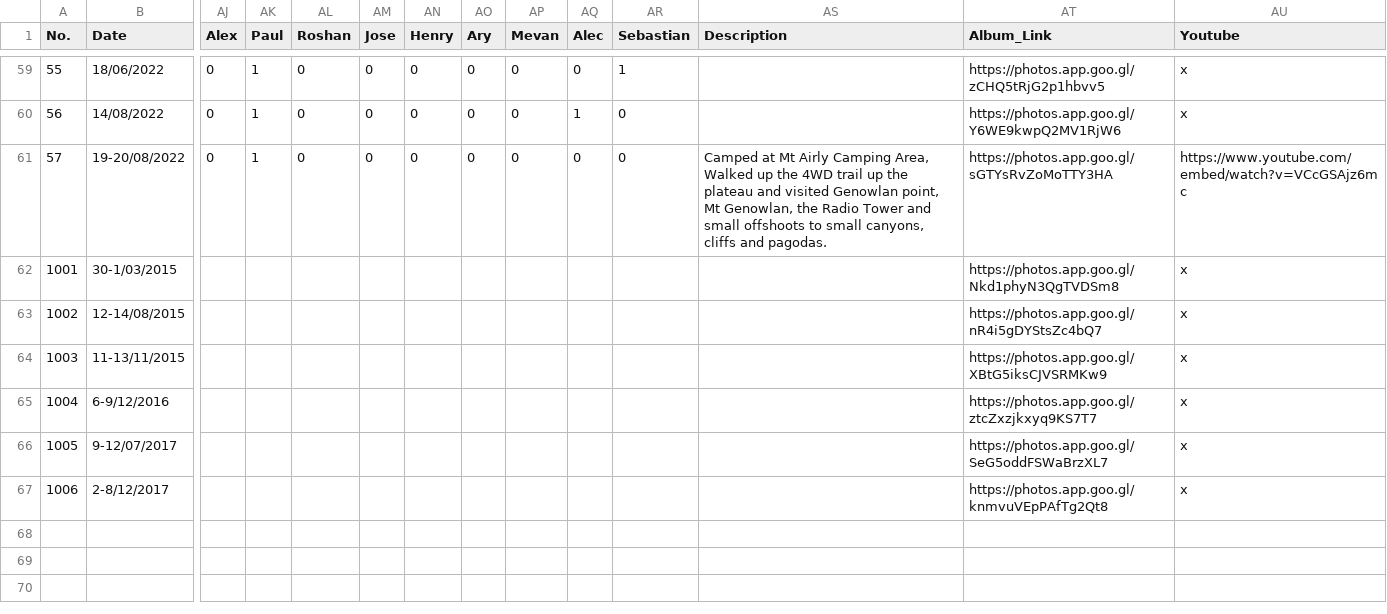
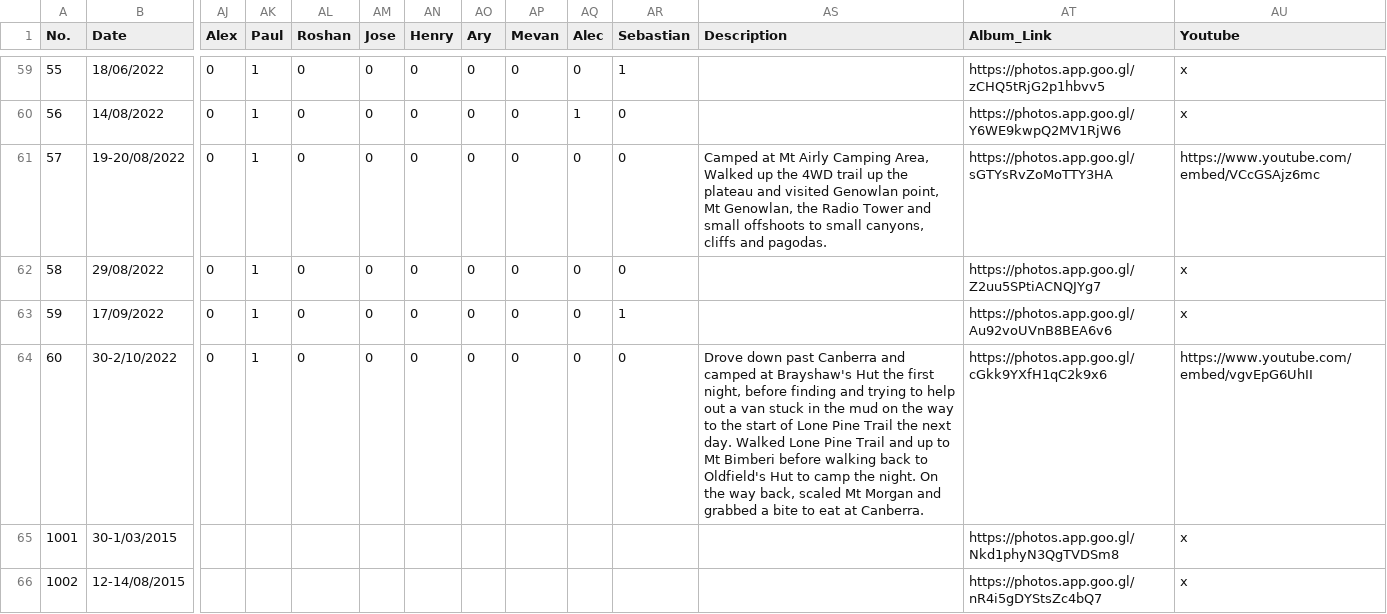
Before and after one commit to kyubincho/kyubincho.github.io, a CSV file: Hike Website/hikedata.csv, drawn as a sheet; only a part is shown, gaps mark what is left out; the shorter side is filled out with more unchanged rows; rows hold the shown columns only; the diff names each change by its address in the sheet, - before the commit and + after, or states it on an @@ line.

Commit message:
Build 22.10.05
Added hikes to Namadgi Lone Pine Trail

```diff
--- a/Hike Website/hikedata.csv
+++ b/Hike Website/hikedata.csv
-AU61 (Youtube): https://www.youtube.com/embed/watch?v=VCcGSAjz6mc
+AU61 (Youtube): https://www.youtube.com/embed/VCcGSAjz6mc
+row 62: 58 | 29/08/2022 | 0 | 1 | 0 | 0 | 0 | 0 | 0 | 0 | 0 |  | https://photos.app.goo.gl/Z2uu5SPtiACNQJYg7 | x
+row 63: 59 | 17/09/2022 | 0 | 1 | 0 | 0 | 0 | 0 | 0 | 0 | 1 |  | https://photos.app.goo.gl/Au92voUVnB8BEA6v6 | x
+row 64: 60 | 30-2/10/2022 | 0 | 1 | 0 | 0 | 0 | 0 | 0 | 0 | 0 | Drove down past Canberra and camped at Brayshaw's Hut the first night, before finding and trying to help out a van stuck in the mud on the way to the start of Lone Pine Trail the next day. Walked Lone Pine Trail and up to Mt Bimberi before walking back to Oldfield's Hut to camp the night. On the way back, scaled Mt Morgan and grabbed a bite to eat at Canberra. | https://photos.app.goo.gl/cGkk9YXfH1qC2k9x6 | https://www.youtube.com/embed/vgvEpG6UhII
```
Also changed, not shown: 8 other files.
